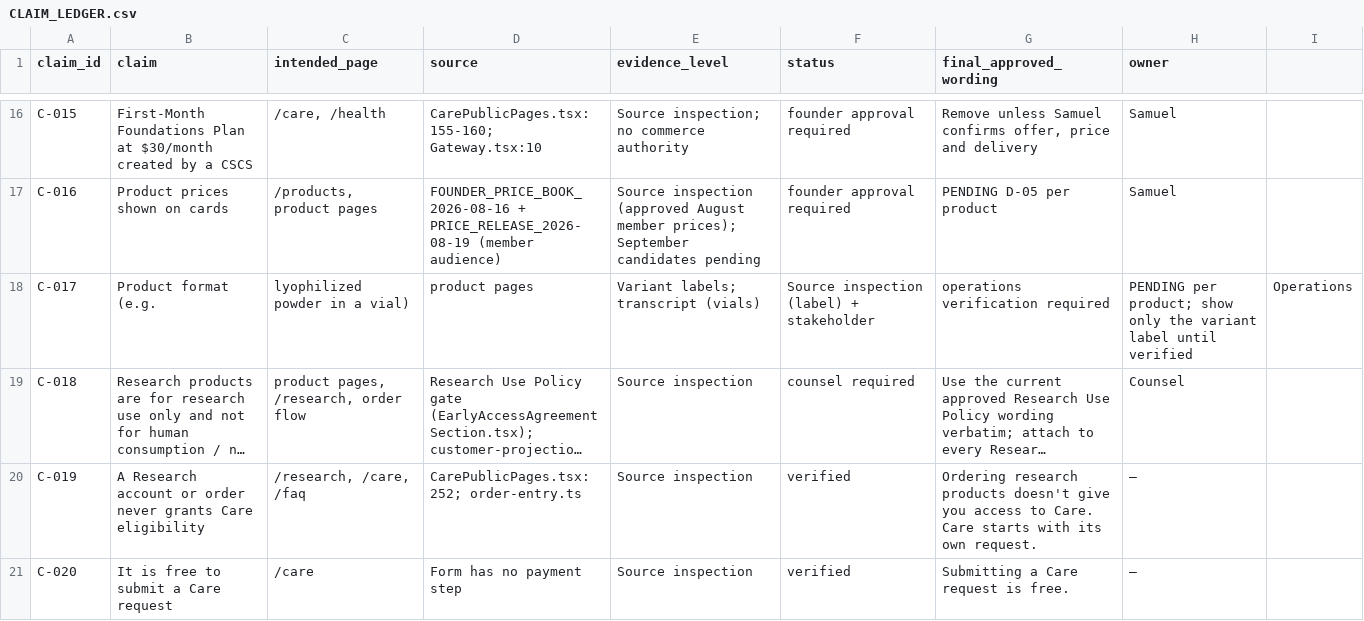
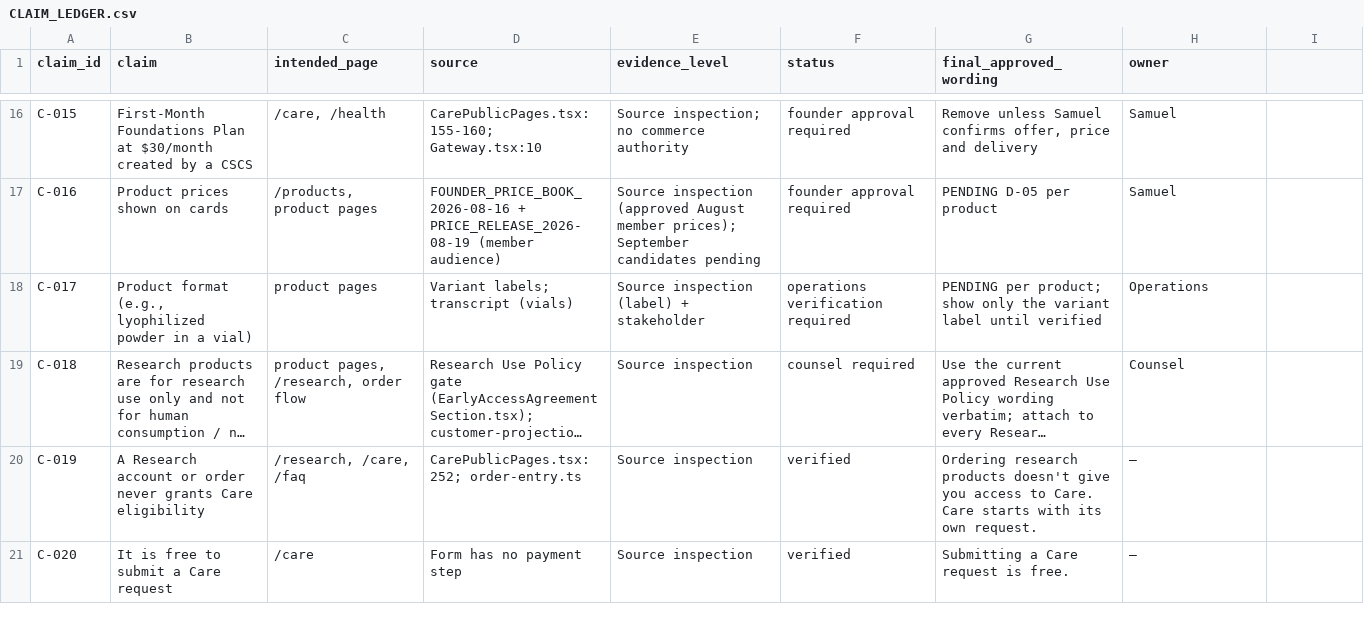
Before and after one commit to teamxenios/xenios-website, a CSV file: docs/ux/xenios-clarity-program/CLAIM_LEDGER.csv, drawn as a sheet; only a part is shown, gaps mark what is left out; long unchanged cells end in …; the diff names each change by its address in the sheet, - before the commit and + after, or states it on an @@ line.

```diff
--- a/docs/ux/xenios-clarity-program/CLAIM_LEDGER.csv
+++ b/docs/ux/xenios-clarity-program/CLAIM_LEDGER.csv
-B18 (claim): Product format (e.g.
+B18 (claim): Product format (e.g., lyophilized powder in a vial)
-C18 (intended_page): lyophilized powder in a vial)
+C18 (intended_page): product pages
-D18 (source): product pages
+D18 (source): Variant labels; transcript (vials)
-E18 (evidence_level): Variant labels; transcript (vials)
+E18 (evidence_level): Source inspection (label) + stakeholder
-F18 (status): Source inspection (label) + stakeholder
+F18 (status): operations verification required
-G18 (final_approved_wording): operations verification required
+G18 (final_approved_wording): PENDING per product; show only the variant label until verified
-H18 (owner): PENDING per product; show only the variant label until verified
+H18 (owner): Operations
-I18: Operations
+I18: (empty)
```
Also changed, not shown: docs/ux/xenios-clarity-program/10_NOTIFICATION_MATRIX.csv, docs/ux/xenios-clarity-program/11_UAT_MATRIX.csv, 2 other files.
